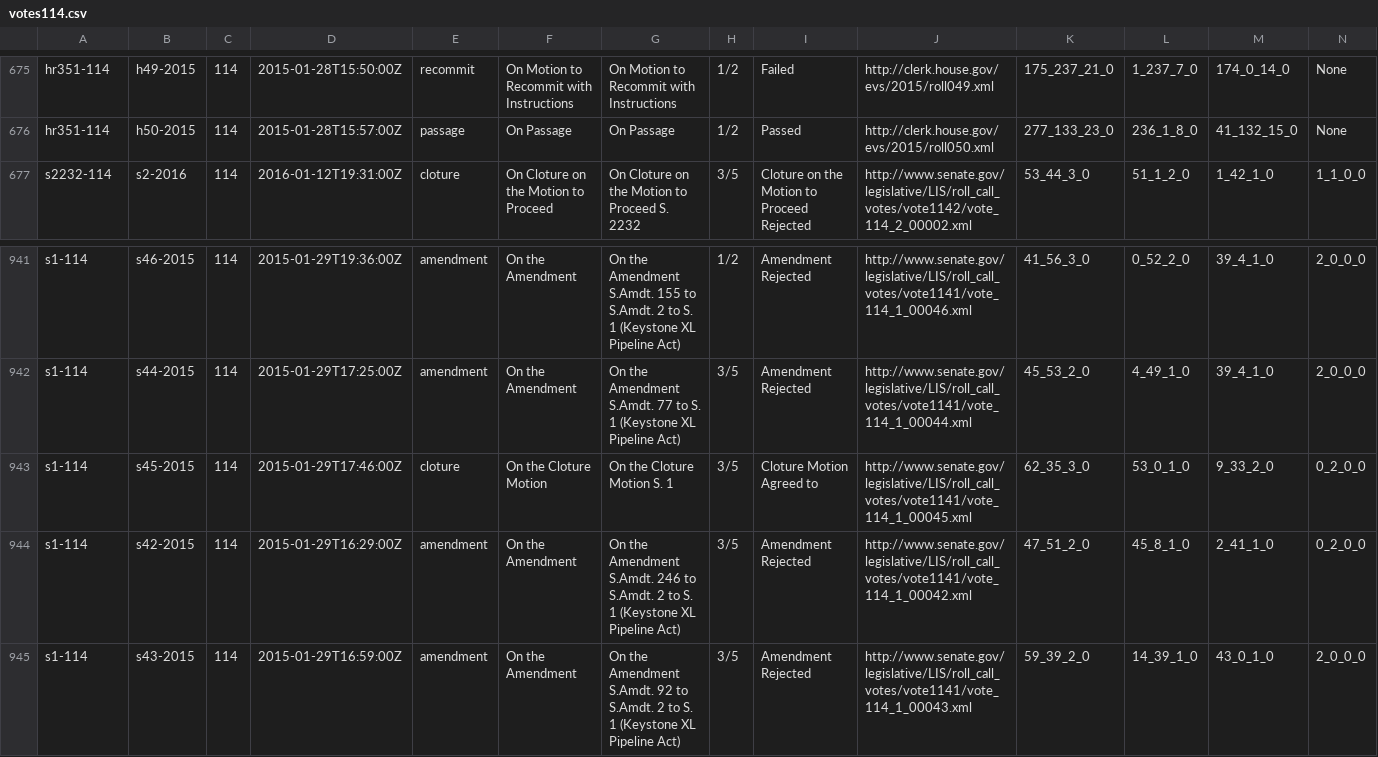
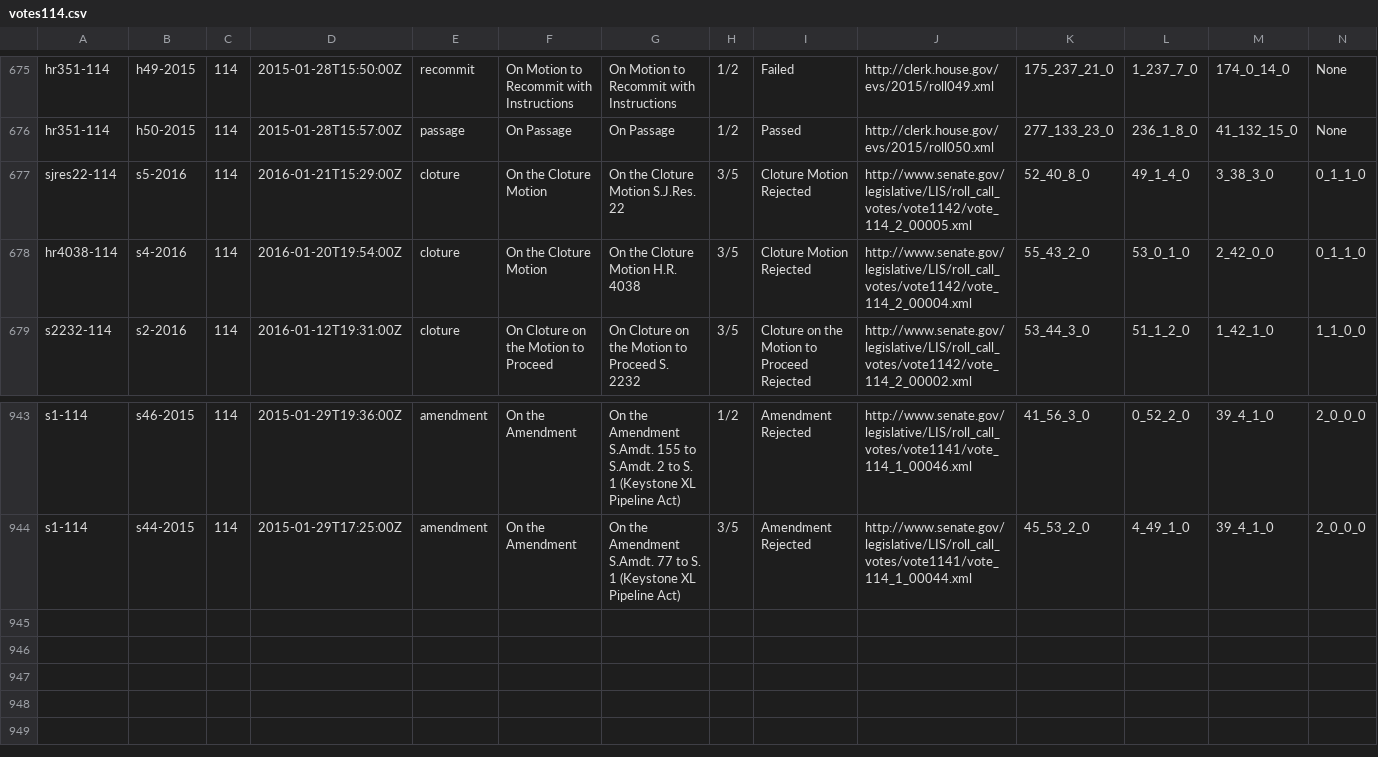
Before and after one commit to iiitsdeepa/TGC, a CSV file: Glass/LB/votes114.csv, drawn as a sheet; only a part is shown, gaps mark what is left out.

```diff
--- a/Glass/LB/votes114.csv
+++ b/Glass/LB/votes114.csv
@@ -676,2 +676,4 @@ hr351-114,h49-2015,114,2015-01-28T15:50:00Z,recommit,On Motion to Recommit with
 hr351-114,h50-2015,114,2015-01-28T15:57:00Z,passage,On Passage,On Passage,1/2,Passed,http://clerk.house.gov/evs/2015/roll050.xml,277_133_23_0,236_1_8_0,41_132_15_0,None
+sjres22-114,s5-2016,114,2016-01-21T15:29:00Z,cloture,On the Cloture Motion,On the Cloture Motion S.J.Res. 22,3/5,Cloture Motion Rejected,http://www.senate.gov/legislative/LIS/roll_call_votes/vote1142/vote_114_2_00005.xml,52_40_8_0,49_1_4_0,3_38_3_0,0_1_1_0
+hr4038-114,s4-2016,114,2016-01-20T19:54:00Z,cloture,On the Cloture Motion,On the Cloture Motion H.R. 4038,3/5,Cloture Motion Rejected,http://www.senate.gov/legislative/LIS/roll_call_votes/vote1142/vote_114_2_00004.xml,55_43_2_0,53_0_1_0,2_42_0_0,0_1_1_0
 s2232-114,s2-2016,114,2016-01-12T19:31:00Z,cloture,On Cloture on the Motion to Proceed,On Cloture on the Motion to Proceed S. 2232,3/5,Cloture on the Motion to Proceed Rejected,http://www.senate.gov/legislative/LIS/roll_call_votes/vote1142/vote_114_2_00002.xml,53_44_3_0,51_1_2_0,1_42_1_0,1_1_0_0
@@ -942,4 +944 @@ s1-114,s46-2015,114,2015-01-29T19:36:00Z,amendment,On the Amendment,On the Amend
 s1-114,s44-2015,114,2015-01-29T17:25:00Z,amendment,On the Amendment,On the Amendment S.Amdt. 77 to S. 1 (Keystone XL Pipeline Act),3/5,Amendment Rejected,http://www.senate.gov/legislative/LIS/roll_call_votes/vote1141/vote_114_1_00044.xml,45_53_2_0,4_49_1_0,39_4_1_0,2_0_0_0
-s1-114,s45-2015,114,2015-01-29T17:46:00Z,cloture,On the Cloture Motion,On the Cloture Motion S. 1,3/5,Cloture Motion Agreed to,http://www.senate.gov/legislative/LIS/roll_call_votes/vote1141/vote_114_1_00045.xml,62_35_3_0,53_0_1_0,9_33_2_0,0_2_0_0
-s1-114,s42-2015,114,2015-01-29T16:29:00Z,amendment,On the Amendment,On the Amendment S.Amdt. 246 to S.Amdt. 2 to S. 1 (Keystone XL Pipeline Act),3/5,Amendment Rejected,http://www.senate.gov/legislative/LIS/roll_call_votes/vote1141/vote_114_1_00042.xml,47_51_2_0,45_8_1_0,2_41_1_0,0_2_0_0
-s1-114,s43-2015,114,2015-01-29T16:59:00Z,amendment,On the Amendment,On the Amendment S.Amdt. 92 to S.Amdt. 2 to S. 1 (Keystone XL Pipeline Act),3/5,Amendment Rejected,http://www.senate.gov/legislative/LIS/roll_call_votes/vote1141/vote_114_1_00043.xml,59_39_2_0,14_39_1_0,43_0_1_0,2_0_0_0
```
Also changed, not shown: 16 other files.
